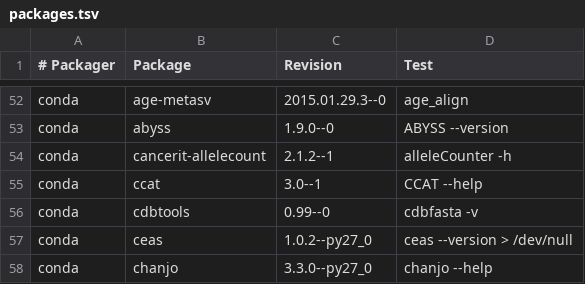
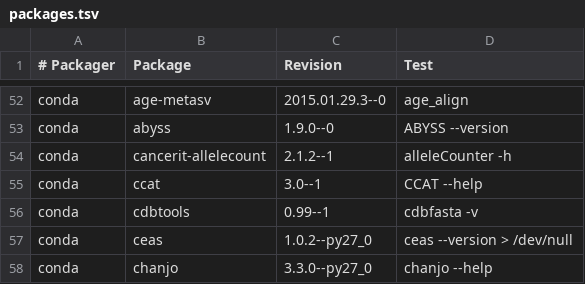
Before and after one commit to BioContainers/mulled, a TSV file: packages.tsv, drawn as a sheet; only a part is shown, gaps mark what is left out.

Commit message:
increase version

```diff
--- a/packages.tsv
+++ b/packages.tsv
@@ -55,3 +55,3 @@ conda	cancerit-allelecount	2.1.2--1	alleleCounter -h
 conda	ccat	3.0--1	CCAT --help
-conda	cdbtools	0.99--0	cdbfasta -v
+conda	cdbtools	0.99--1	cdbfasta -v
 conda	ceas	1.0.2--py27_0	ceas --version > /dev/null
```
